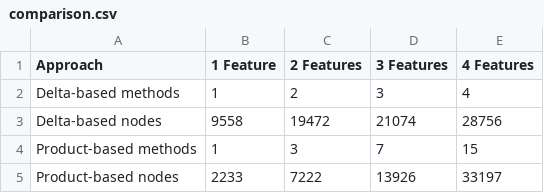
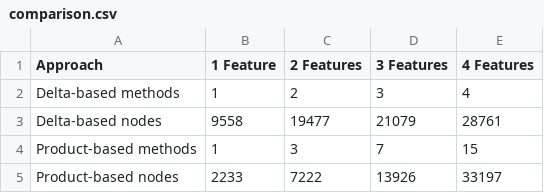
Before and after one commit to MarcoScaletta/ABS-case-studies, a CSV file: MinePumpPL/variants-for-evaluation/cost-and-comparison/comparison.csv, drawn as a sheet.

```diff
--- a/MinePumpPL/variants-for-evaluation/cost-and-comparison/comparison.csv
+++ b/MinePumpPL/variants-for-evaluation/cost-and-comparison/comparison.csv
@@ -2,3 +2,3 @@ Approach, 1 Feature, 2 Features, 3 Features, 4 Features
 Delta-based methods,1,2,3,4
-Delta-based nodes,9558, 19472, 21074, 28756
+Delta-based nodes,9558, 19477, 21079, 28761
 Product-based methods,1,3,7,15
```
Also changed, not shown: MinePumpPL/variants-for-evaluation/cost-and-comparison/costs_deltas.csv.
